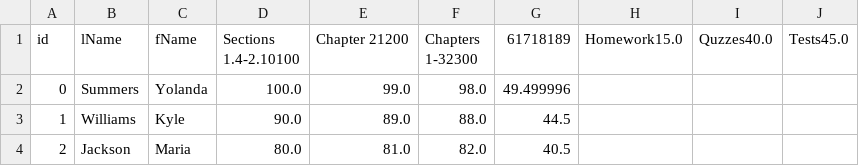
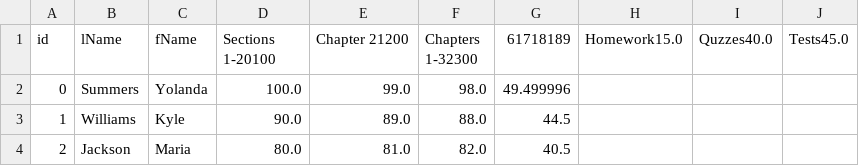
Before and after one commit to droidwosborne/CS499-Team10-Repo, a CSV file: saves/course1.csv, drawn as a sheet; the diff names each change by its address in the sheet, - before the commit and + after, or states it on an @@ line.

Commit message:
fixed save data bug

```diff
--- a/saves/course1.csv
+++ b/saves/course1.csv
-D1: Sections 1.4-2.10100
+D1: Sections 1-20100
```
Also changed, not shown: 10 other files.
